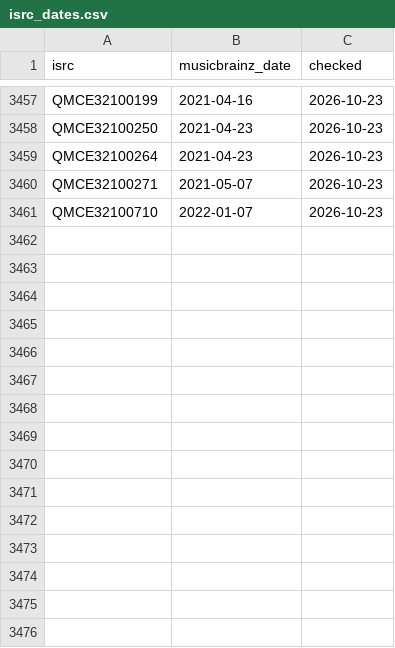
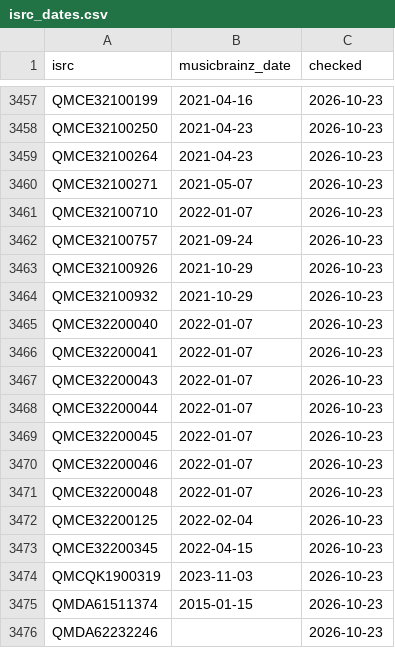
Before and after one commit to sverigeleague/Music, a CSV file: data/isrc_dates.csv, drawn as a sheet; only a part is shown, gaps mark what is left out; the diff names each change by its address in the sheet, - before the commit and + after, or states it on an @@ line.

```diff
--- a/data/isrc_dates.csv
+++ b/data/isrc_dates.csv
+row 3462: QMCE32100757 | 2021-09-24 | 2026-10-23
+row 3463: QMCE32100926 | 2021-10-29 | 2026-10-23
+row 3464: QMCE32100932 | 2021-10-29 | 2026-10-23
+row 3465: QMCE32200040 | 2022-01-07 | 2026-10-23
+row 3466: QMCE32200041 | 2022-01-07 | 2026-10-23
+row 3467: QMCE32200043 | 2022-01-07 | 2026-10-23
+row 3468: QMCE32200044 | 2022-01-07 | 2026-10-23
+row 3469: QMCE32200045 | 2022-01-07 | 2026-10-23
+row 3470: QMCE32200046 | 2022-01-07 | 2026-10-23
+row 3471: QMCE32200048 | 2022-01-07 | 2026-10-23
+row 3472: QMCE32200125 | 2022-02-04 | 2026-10-23
+row 3473: QMCE32200345 | 2022-04-15 | 2026-10-23
+row 3474: QMCQK1900319 | 2023-11-03 | 2026-10-23
+row 3475: QMDA61511374 | 2015-01-15 | 2026-10-23
+row 3476: QMDA62232246 |  | 2026-10-23
```
